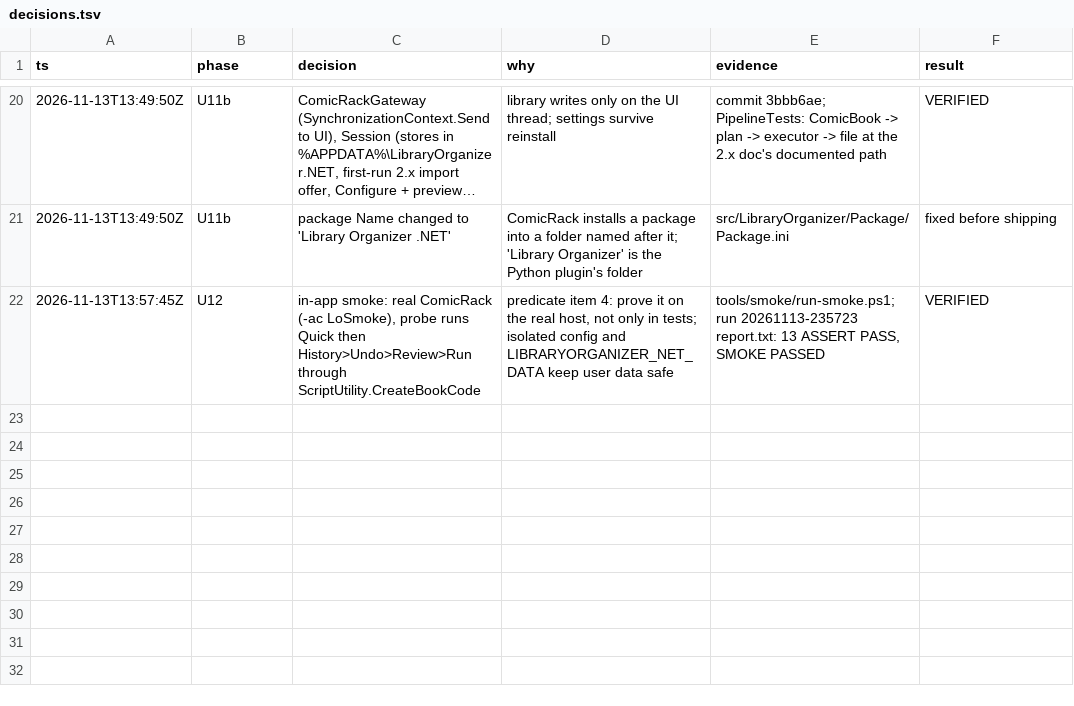
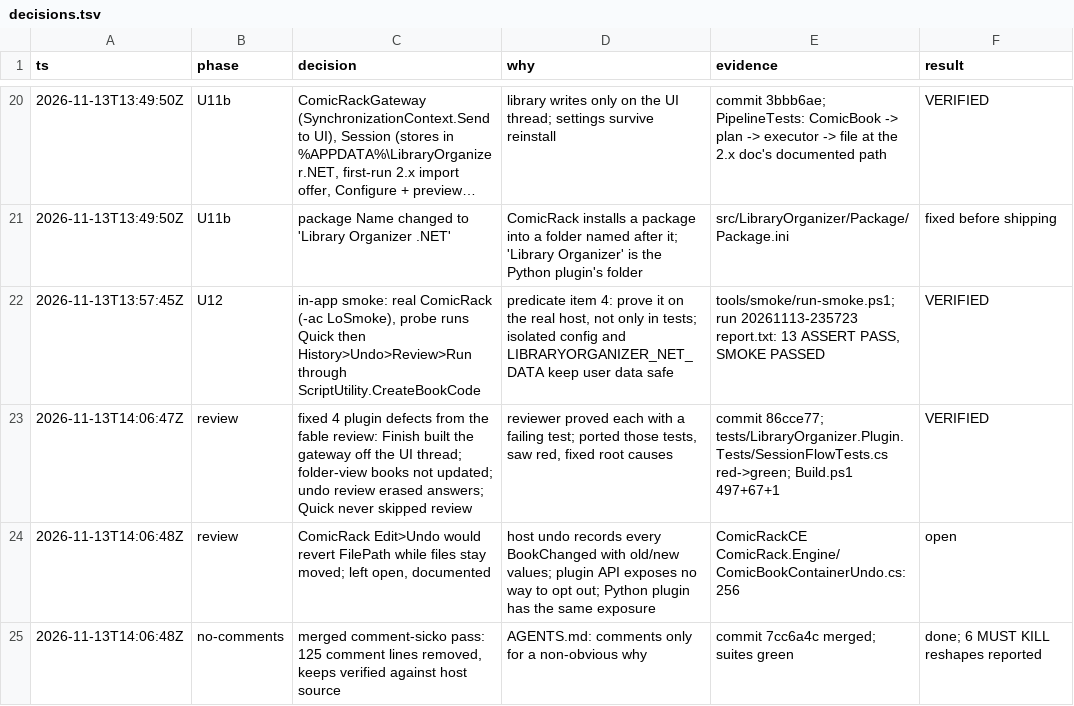
Before and after one commit to WizardsAreNeverLate/LibraryOrganizerForComicRack, a TSV file: .audit/decisions.tsv, drawn as a sheet; only a part is shown, gaps mark what is left out; long unchanged cells end in …; the diff names each change by its address in the sheet, - before the commit and + after, or states it on an @@ line.

```diff
--- a/.audit/decisions.tsv
+++ b/.audit/decisions.tsv
+row 23: 2026-11-13T14:06:47Z | review | fixed 4 plugin defects from the fable review: Finish built the gateway off the UI thread; folder-view books not updated; undo review erased answers; Quick never skipped review | reviewer proved each with a failing test; ported those tests, saw red, fixed root causes | commit 86cce77; tests/LibraryOrganizer.Plugin.Tests/SessionFlowTests.cs red->green; Build.ps1 497+67+1 | VERIFIED
+row 24: 2026-11-13T14:06:48Z | review | ComicRack Edit>Undo would revert FilePath while files stay moved; left open, documented | host undo records every BookChanged with old/new values; plugin API exposes no way to opt out; Python plugin has the same exposure | ComicRackCE ComicRack.Engine/ComicBookContainerUndo.cs:256 | open
+row 25: 2026-11-13T14:06:48Z | no-comments | merged comment-sicko pass: 125 comment lines removed, keeps verified against host source | AGENTS.md: comments only for a non-obvious why | commit 7cc6a4c merged; suites green | done; 6 MUST KILL reshapes reported
```
Also changed, not shown: 1 other file.
